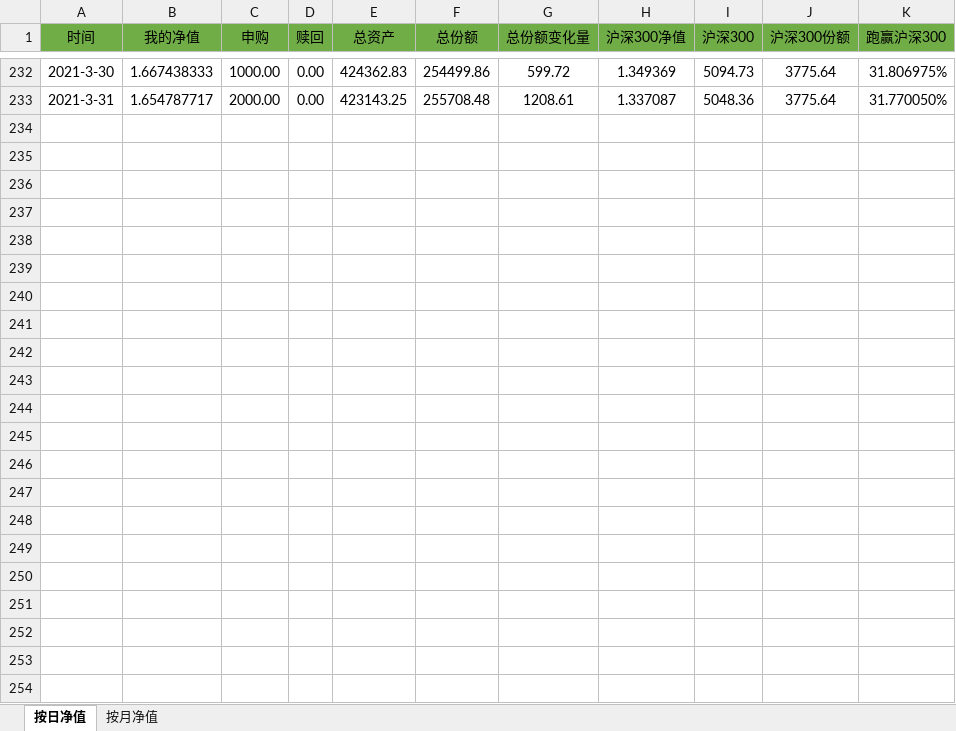
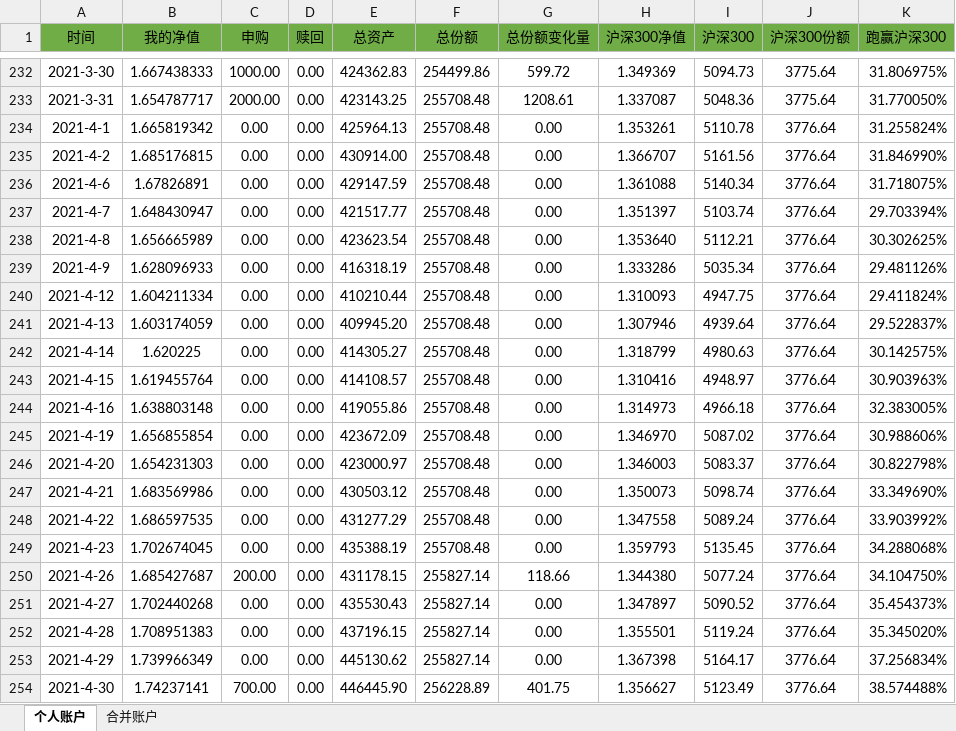
Before and after one commit to hinsshumFamilyFinances/balanceSheet, an Excel workbook: 净值.xlsx, sheet 个人账户, drawn as a sheet; only a part is shown, gaps mark what is left out; values as stored, in another font and other column widths than the file's, no borders; charts and pictures not drawn; the diff names each change by its address in the sheet, - before the commit and + after, or states it on an @@ line.

```diff
--- a/净值.xlsx (sheet 个人账户)
+++ b/净值.xlsx (sheet 个人账户)
-sheet tab: 按日净值
+sheet tab: 个人账户
-sheet tab: 按月净值
+sheet tab: 合并账户
+row 234: 2021-4-1 | 1.665819342 | 0.00 | 0.00 | 425964.13 | 255708.48 | 0.00 | 1.353261 | 5110.78 | 3776.64 | 31.255824%
+row 235: 2021-4-2 | 1.685176815 | 0.00 | 0.00 | 430914.00 | 255708.48 | 0.00 | 1.366707 | 5161.56 | 3776.64 | 31.846990%
+row 236: 2021-4-6 | 1.67826891 | 0.00 | 0.00 | 429147.59 | 255708.48 | 0.00 | 1.361088 | 5140.34 | 3776.64 | 31.718075%
+row 237: 2021-4-7 | 1.648430947 | 0.00 | 0.00 | 421517.77 | 255708.48 | 0.00 | 1.351397 | 5103.74 | 3776.64 | 29.703394%
+row 238: 2021-4-8 | 1.656665989 | 0.00 | 0.00 | 423623.54 | 255708.48 | 0.00 | 1.353640 | 5112.21 | 3776.64 | 30.302625%
+row 239: 2021-4-9 | 1.628096933 | 0.00 | 0.00 | 416318.19 | 255708.48 | 0.00 | 1.333286 | 5035.34 | 3776.64 | 29.481126%
+row 240: 2021-4-12 | 1.604211334 | 0.00 | 0.00 | 410210.44 | 255708.48 | 0.00 | 1.310093 | 4947.75 | 3776.64 | 29.411824%
+row 241: 2021-4-13 | 1.603174059 | 0.00 | 0.00 | 409945.20 | 255708.48 | 0.00 | 1.307946 | 4939.64 | 3776.64 | 29.522837%
+row 242: 2021-4-14 | 1.620225 | 0.00 | 0.00 | 414305.27 | 255708.48 | 0.00 | 1.318799 | 4980.63 | 3776.64 | 30.142575%
+row 243: 2021-4-15 | 1.619455764 | 0.00 | 0.00 | 414108.57 | 255708.48 | 0.00 | 1.310416 | 4948.97 | 3776.64 | 30.903963%
+row 244: 2021-4-16 | 1.638803148 | 0.00 | 0.00 | 419055.86 | 255708.48 | 0.00 | 1.314973 | 4966.18 | 3776.64 | 32.383005%
+row 245: 2021-4-19 | 1.656855854 | 0.00 | 0.00 | 423672.09 | 255708.48 | 0.00 | 1.346970 | 5087.02 | 3776.64 | 30.988606%
+row 246: 2021-4-20 | 1.654231303 | 0.00 | 0.00 | 423000.97 | 255708.48 | 0.00 | 1.346003 | 5083.37 | 3776.64 | 30.822798%
+row 247: 2021-4-21 | 1.683569986 | 0.00 | 0.00 | 430503.12 | 255708.48 | 0.00 | 1.350073 | 5098.74 | 3776.64 | 33.349690%
+row 248: 2021-4-22 | 1.686597535 | 0.00 | 0.00 | 431277.29 | 255708.48 | 0.00 | 1.347558 | 5089.24 | 3776.64 | 33.903992%
+row 249: 2021-4-23 | 1.702674045 | 0.00 | 0.00 | 435388.19 | 255708.48 | 0.00 | 1.359793 | 5135.45 | 3776.64 | 34.288068%
+row 250: 2021-4-26 | 1.685427687 | 200.00 | 0.00 | 431178.15 | 255827.14 | 118.66 | 1.344380 | 5077.24 | 3776.64 | 34.104750%
+row 251: 2021-4-27 | 1.702440268 | 0.00 | 0.00 | 435530.43 | 255827.14 | 0.00 | 1.347897 | 5090.52 | 3776.64 | 35.454373%
+row 252: 2021-4-28 | 1.708951383 | 0.00 | 0.00 | 437196.15 | 255827.14 | 0.00 | 1.355501 | 5119.24 | 3776.64 | 35.345020%
+row 253: 2021-4-29 | 1.739966349 | 0.00 | 0.00 | 445130.62 | 255827.14 | 0.00 | 1.367398 | 5164.17 | 3776.64 | 37.256834%
+row 254: 2021-4-30 | 1.74237141 | 700.00 | 0.00 | 446445.90 | 256228.89 | 401.75 | 1.356627 | 5123.49 | 3776.64 | 38.574488%
```
Also changed, not shown: sheet 合并账户, formulas that keep their value, charts or pictures, 汽车收入与开支记录.xlsx, 资产负债表.xlsx, 1 other file.
